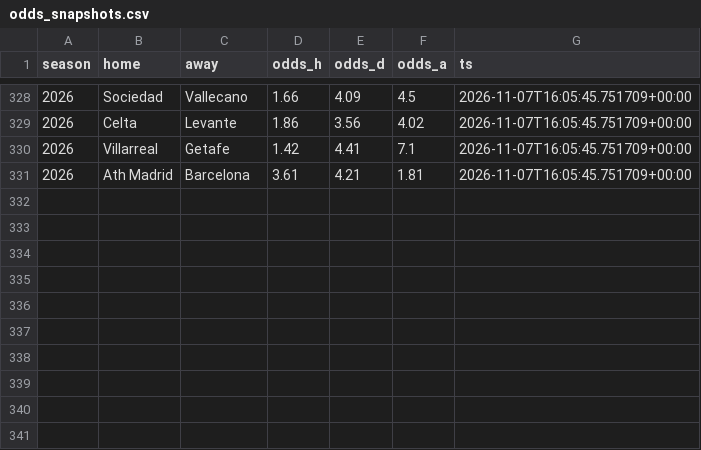
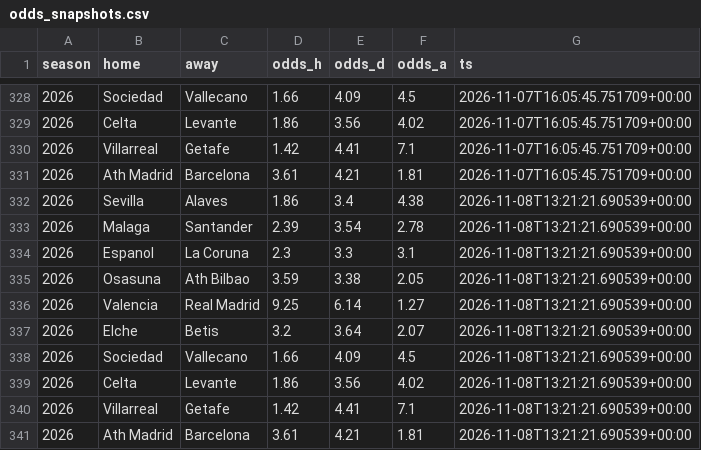
Before and after one commit to SergioMS02/laliga-predictor, a CSV file: data/processed/odds_snapshots.csv, drawn as a sheet; only a part is shown, gaps mark what is left out.

```diff
--- a/data/processed/odds_snapshots.csv
+++ b/data/processed/odds_snapshots.csv
@@ -331 +331,11 @@ season,home,away,odds_h,odds_d,odds_a,ts
 2026,Ath Madrid,Barcelona,3.61,4.21,1.81,2026-11-07T16:05:45.751709+00:00
+2026,Sevilla,Alaves,1.86,3.4,4.38,2026-11-08T13:21:21.690539+00:00
+2026,Malaga,Santander,2.39,3.54,2.78,2026-11-08T13:21:21.690539+00:00
+2026,Espanol,La Coruna,2.3,3.3,3.1,2026-11-08T13:21:21.690539+00:00
+2026,Osasuna,Ath Bilbao,3.59,3.38,2.05,2026-11-08T13:21:21.690539+00:00
+2026,Valencia,Real Madrid,9.25,6.14,1.27,2026-11-08T13:21:21.690539+00:00
+2026,Elche,Betis,3.2,3.64,2.07,2026-11-08T13:21:21.690539+00:00
+2026,Sociedad,Vallecano,1.66,4.09,4.5,2026-11-08T13:21:21.690539+00:00
+2026,Celta,Levante,1.86,3.56,4.02,2026-11-08T13:21:21.690539+00:00
+2026,Villarreal,Getafe,1.42,4.41,7.1,2026-11-08T13:21:21.690539+00:00
+2026,Ath Madrid,Barcelona,3.61,4.21,1.81,2026-11-08T13:21:21.690539+00:00
```
Also changed, not shown: data/raw/events_esp.1_2026.csv, predictions/bets.csv, 18 other files.
